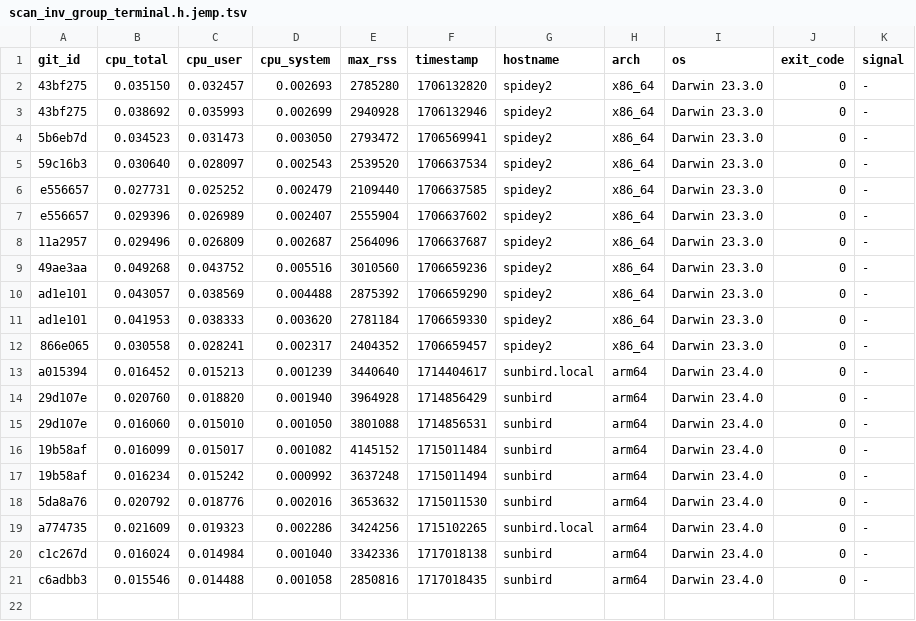
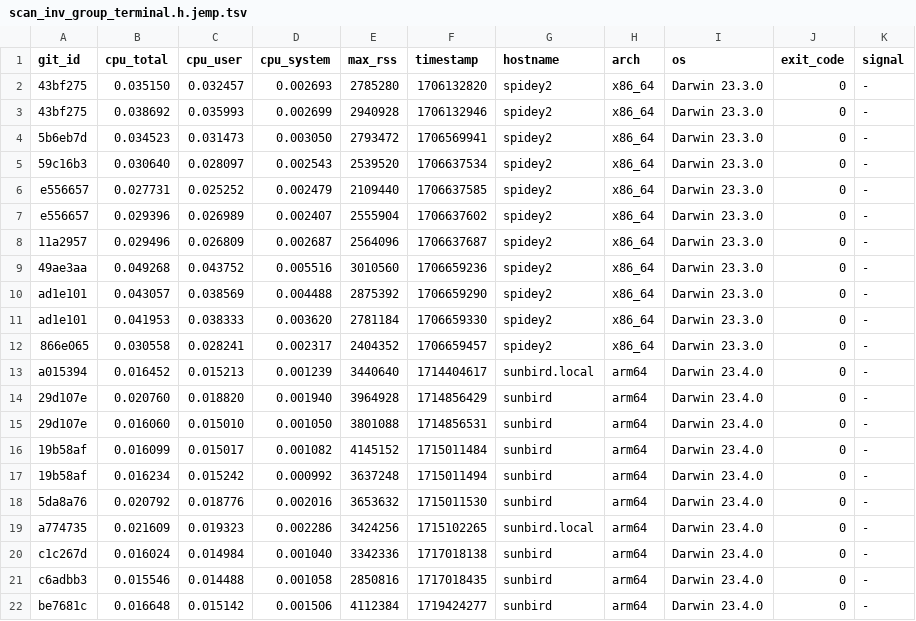
Before and after one commit to ccomparini/fpl2cc, a TSV file: yprof/fpl2cc/scan_inv_group_terminal.h.jemp.tsv, drawn as a sheet; the diff names each change by its address in the sheet, - before the commit and + after, or states it on an @@ line.

```diff
--- a/yprof/fpl2cc/scan_inv_group_terminal.h.jemp.tsv
+++ b/yprof/fpl2cc/scan_inv_group_terminal.h.jemp.tsv
+row 22: be7681c | 0.016648 | 0.015142 | 0.001506 | 4112384 | 1719424277 | sunbird | arm64 | Darwin 23.4.0 | 0 | -
```
Also changed, not shown: yprof/fpl2cc/fpl_x_parser.h.jemp.tsv, yprof/fpl2cc/regex_custom_scanner.h.jemp.tsv, 1 other file.
